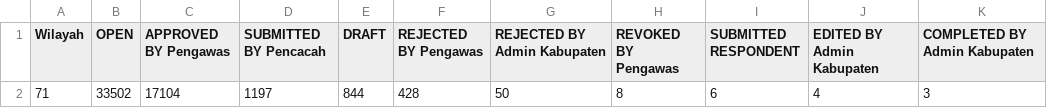
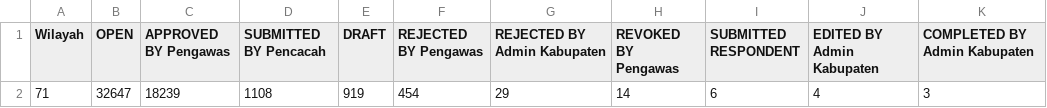
Before and after one commit to danimat15/fasih-sm-scrapper, a CSV file: data/ringkasan_Progres.csv, drawn as a sheet.

Commit message:
Update data: 5 Juli 2026 pukul 09.47 WITA

```diff
--- a/data/ringkasan_Progres.csv
+++ b/data/ringkasan_Progres.csv
@@ -1,2 +1,2 @@
 Wilayah,OPEN,APPROVED BY Pengawas,SUBMITTED BY Pencacah,DRAFT,REJECTED BY Pengawas,REJECTED BY Admin Kabupaten,REVOKED BY Pengawas,SUBMITTED RESPONDENT,EDITED BY Admin Kabupaten,COMPLETED BY Admin Kabupaten
-71,33502,17104,1197,844,428,50,8,6,4,3
+71,32647,18239,1108,919,454,29,14,6,4,3
```
Also changed, not shown: 1 other file.
